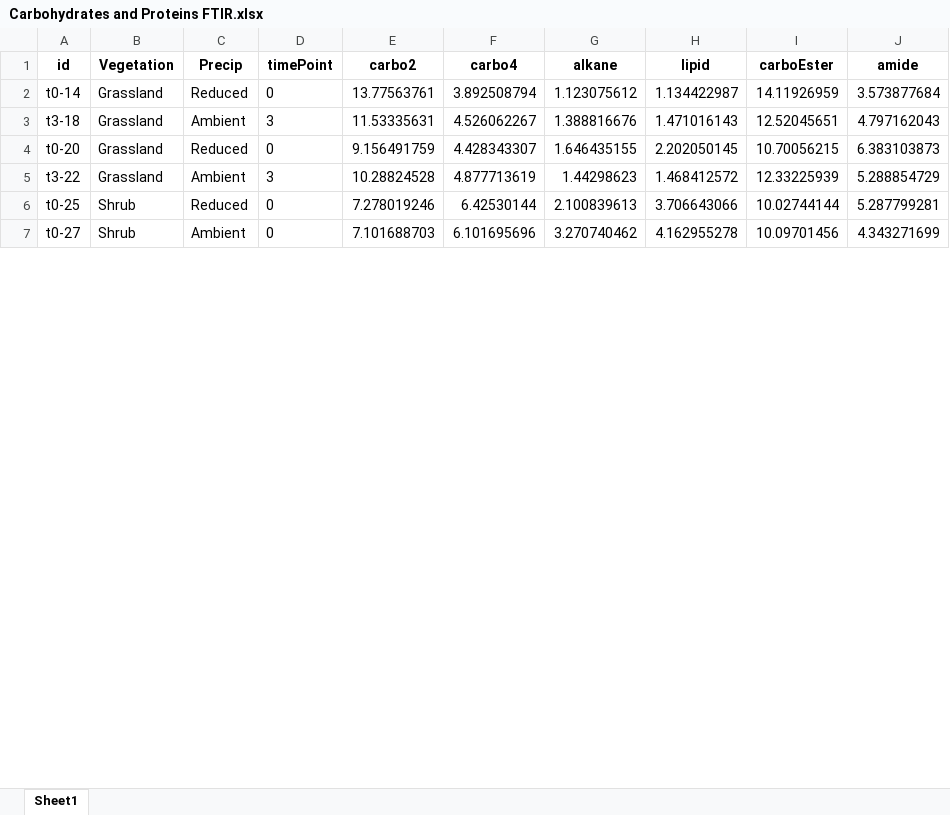
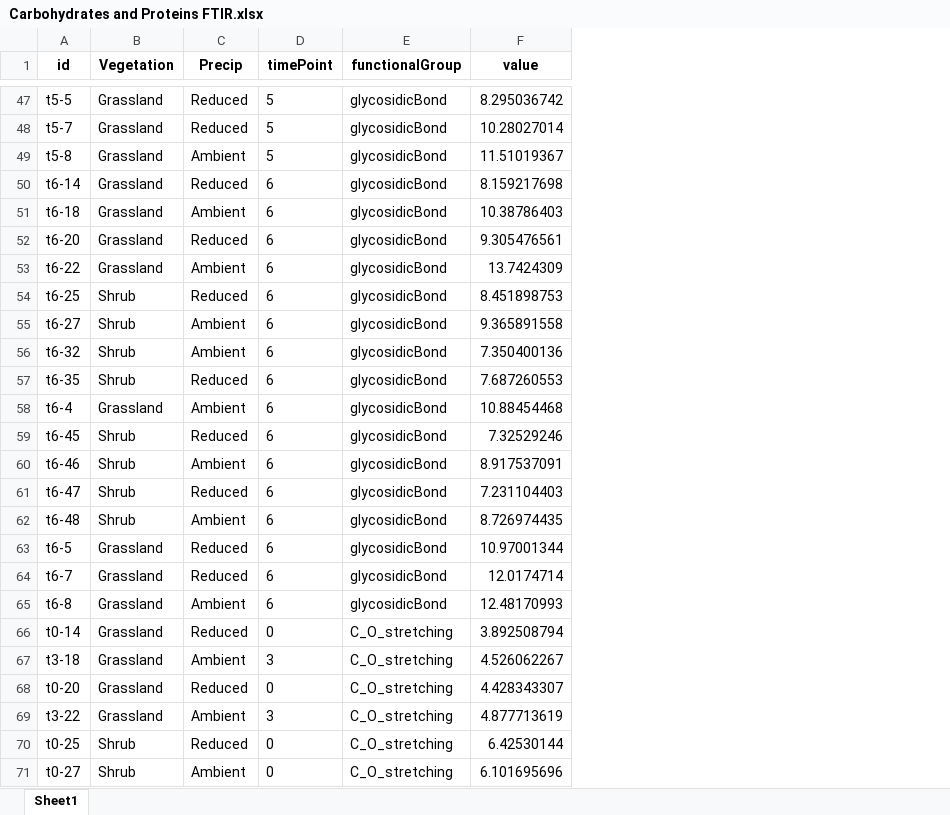
Before and after one commit to briannhan/Microbial-enzyme-activity-in-leaf-litter, an Excel workbook: Litter chemistry/Carbohydrates and Proteins FTIR.xlsx, sheet Sheet1, drawn as a sheet; only a part is shown, gaps mark what is left out; values as stored, in another font and other column widths than the file's, no borders; removed rows and columns are numbered as before the commit, all else as after; the diff covers the shown part only; the diff names each change by its address in the sheet, - before the commit and + after, or states it on an @@ line.

```diff
--- a/Litter chemistry/Carbohydrates and Proteins FTIR.xlsx (sheet Sheet1)
+++ b/Litter chemistry/Carbohydrates and Proteins FTIR.xlsx (sheet Sheet1)
-column E (carbo2), rows 2-7: 13.77563761 | 11.53335631 | 9.156491759 | 10.28824528 | 7.278019246 | 7.101688703
+column E (functionalGroup), rows 66-71: all C_O_stretching
-column G (alkane), rows 2-7: 1.123075612 | 1.388816676 | 1.646435155 | 1.44298623 | 2.100839613 | 3.270740462
-column H (lipid), rows 2-7: 1.134422987 | 1.471016143 | 2.202050145 | 1.468412572 | 3.706643066 | 4.162955278
-column I (carboEster), rows 2-7: 14.11926959 | 12.52045651 | 10.70056215 | 12.33225939 | 10.02744144 | 10.09701456
-column J (amide), rows 2-7: 3.573877684 | 4.797162043 | 6.383103873 | 5.288854729 | 5.287799281 | 4.343271699
-F1: carbo4
+F1: value
+row 47: t5-5 | Grassland | Reduced | 5 | glycosidicBond | 8.295036742
+row 48: t5-7 | Grassland | Reduced | 5 | glycosidicBond | 10.28027014
+row 49: t5-8 | Grassland | Ambient | 5 | glycosidicBond | 11.51019367
+row 50: t6-14 | Grassland | Reduced | 6 | glycosidicBond | 8.159217698
+row 51: t6-18 | Grassland | Ambient | 6 | glycosidicBond | 10.38786403
+row 52: t6-20 | Grassland | Reduced | 6 | glycosidicBond | 9.305476561
+row 53: t6-22 | Grassland | Ambient | 6 | glycosidicBond | 13.7424309
+row 54: t6-25 | Shrub | Reduced | 6 | glycosidicBond | 8.451898753
+row 55: t6-27 | Shrub | Ambient | 6 | glycosidicBond | 9.365891558
+row 56: t6-32 | Shrub | Ambient | 6 | glycosidicBond | 7.350400136
+row 57: t6-35 | Shrub | Reduced | 6 | glycosidicBond | 7.687260553
+row 58: t6-4 | Grassland | Ambient | 6 | glycosidicBond | 10.88454468
+row 59: t6-45 | Shrub | Reduced | 6 | glycosidicBond | 7.32529246
+row 60: t6-46 | Shrub | Ambient | 6 | glycosidicBond | 8.917537091
+row 61: t6-47 | Shrub | Reduced | 6 | glycosidicBond | 7.231104403
+row 62: t6-48 | Shrub | Ambient | 6 | glycosidicBond | 8.726974435
+row 63: t6-5 | Grassland | Reduced | 6 | glycosidicBond | 10.97001344
+row 64: t6-7 | Grassland | Reduced | 6 | glycosidicBond | 12.0174714
+row 65: t6-8 | Grassland | Ambient | 6 | glycosidicBond | 12.48170993
```
Also changed, not shown: 301 added rows elsewhere in this sheet, 1 other file.
